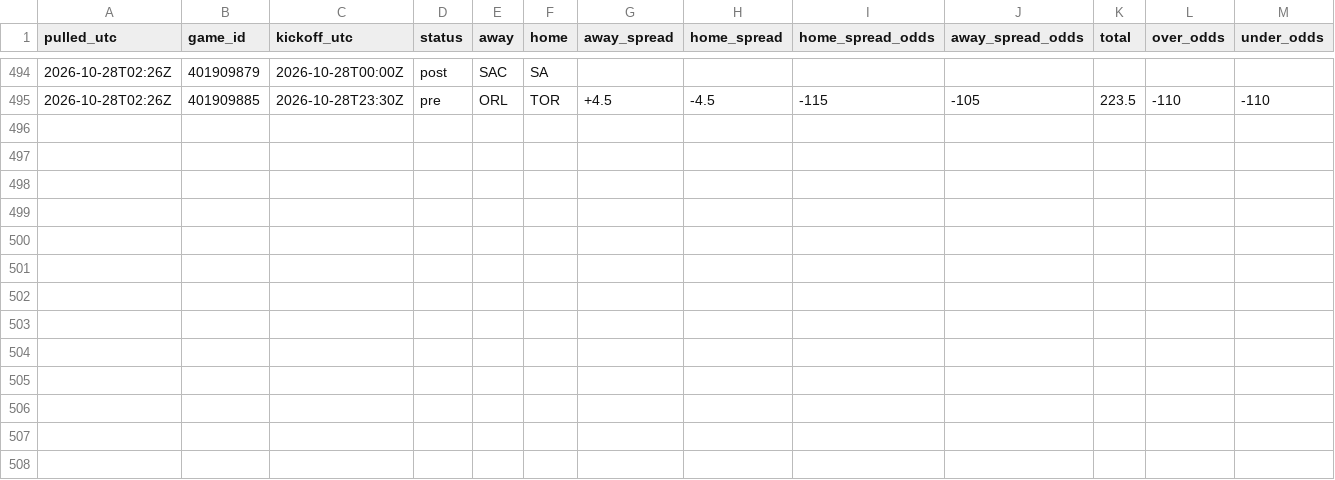
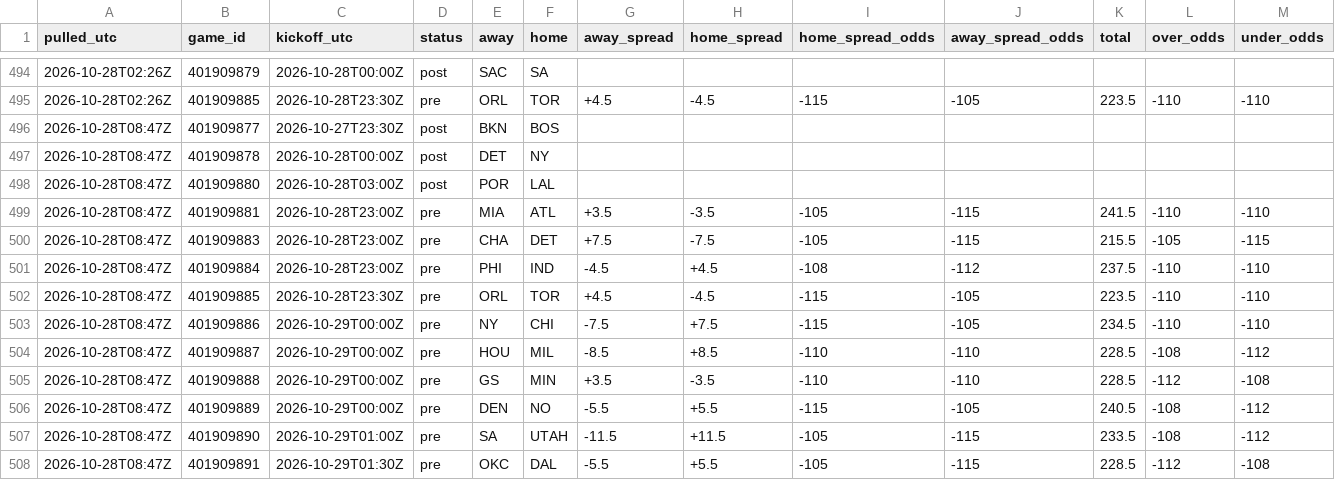
Before and after one commit to tdfarrell/betting-research, a CSV file: data/odds/history_nba.csv, drawn as a sheet; only a part is shown, gaps mark what is left out; rows hold the shown columns only; the diff names each change by its address in the sheet, - before the commit and + after, or states it on an @@ line.

Commit message:
data: 2026-10-28T08:49Z

```diff
--- a/data/odds/history_nba.csv
+++ b/data/odds/history_nba.csv
+row 496: 2026-10-28T08:47Z | 401909877 | 2026-10-27T23:30Z | post | BKN | BOS
+row 497: 2026-10-28T08:47Z | 401909878 | 2026-10-28T00:00Z | post | DET | NY
+row 498: 2026-10-28T08:47Z | 401909880 | 2026-10-28T03:00Z | post | POR | LAL
+row 499: 2026-10-28T08:47Z | 401909881 | 2026-10-28T23:00Z | pre | MIA | ATL | +3.5 | -3.5 | -105 | -115 | 241.5 | -110 | -110
+row 500: 2026-10-28T08:47Z | 401909883 | 2026-10-28T23:00Z | pre | CHA | DET | +7.5 | -7.5 | -105 | -115 | 215.5 | -105 | -115
+row 501: 2026-10-28T08:47Z | 401909884 | 2026-10-28T23:00Z | pre | PHI | IND | -4.5 | +4.5 | -108 | -112 | 237.5 | -110 | -110
+row 502: 2026-10-28T08:47Z | 401909885 | 2026-10-28T23:30Z | pre | ORL | TOR | +4.5 | -4.5 | -115 | -105 | 223.5 | -110 | -110
+row 503: 2026-10-28T08:47Z | 401909886 | 2026-10-29T00:00Z | pre | NY | CHI | -7.5 | +7.5 | -115 | -105 | 234.5 | -110 | -110
+row 504: 2026-10-28T08:47Z | 401909887 | 2026-10-29T00:00Z | pre | HOU | MIL | -8.5 | +8.5 | -110 | -110 | 228.5 | -108 | -112
+row 505: 2026-10-28T08:47Z | 401909888 | 2026-10-29T00:00Z | pre | GS | MIN | +3.5 | -3.5 | -110 | -110 | 228.5 | -112 | -108
+row 506: 2026-10-28T08:47Z | 401909889 | 2026-10-29T00:00Z | pre | DEN | NO | -5.5 | +5.5 | -115 | -105 | 240.5 | -108 | -112
+row 507: 2026-10-28T08:47Z | 401909890 | 2026-10-29T01:00Z | pre | SA | UTAH | -11.5 | +11.5 | -105 | -115 | 233.5 | -108 | -112
+row 508: 2026-10-28T08:47Z | 401909891 | 2026-10-29T01:30Z | pre | OKC | DAL | -5.5 | +5.5 | -105 | -115 | 228.5 | -112 | -108
```
Also changed, not shown: data/grades/screener_picks.csv, data/nba/lines_close.csv, 47 other files.
